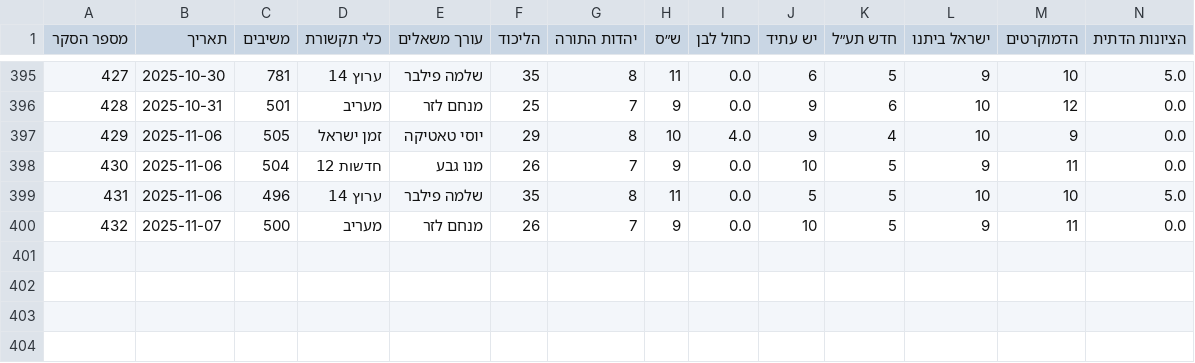
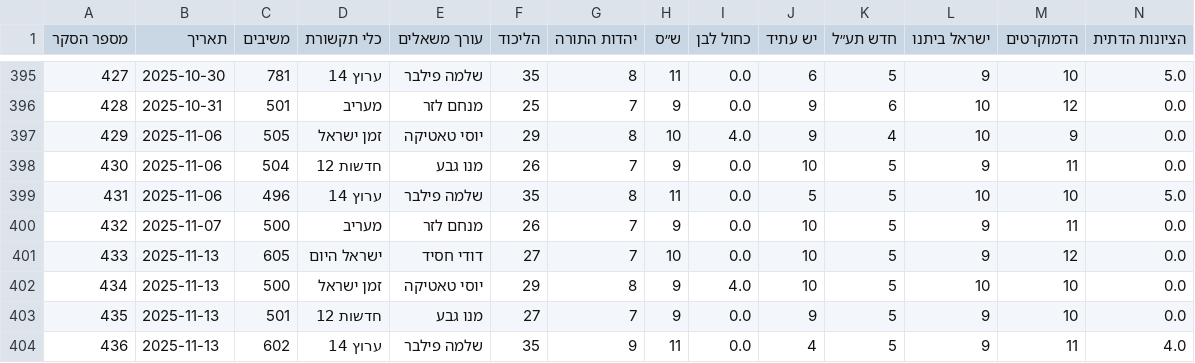
Before and after one commit to yuval-harpaz/misc, a CSV file: data/themadad26.csv, drawn as a sheet; only a part is shown, gaps mark what is left out; rows hold the shown columns only; the diff names each change by its address in the sheet, - before the commit and + after, or states it on an @@ line.

```diff
--- a/data/themadad26.csv
+++ b/data/themadad26.csv
+row 401: 433 | 2025-11-13 | 605 | ישראל היום | דודי חסיד | 27 | 7 | 10 | 0.0 | 10 | 5 | 9 | 12 | 0.0
+row 402: 434 | 2025-11-13 | 500 | זמן ישראל | יוסי טאטיקה | 29 | 8 | 9 | 4.0 | 10 | 5 | 10 | 10 | 0.0
+row 403: 435 | 2025-11-13 | 501 | חדשות 12 | מנו גבע | 27 | 7 | 9 | 0.0 | 9 | 5 | 9 | 10 | 0.0
+row 404: 436 | 2025-11-13 | 602 | ערוץ 14 | שלמה פילבר | 35 | 9 | 11 | 0.0 | 4 | 5 | 9 | 11 | 4.0
```
